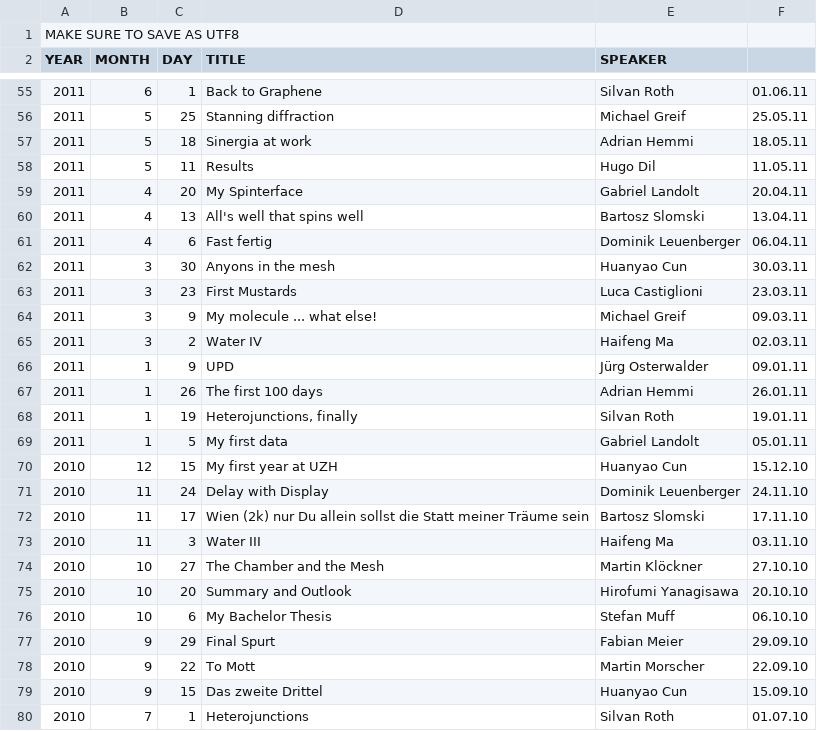
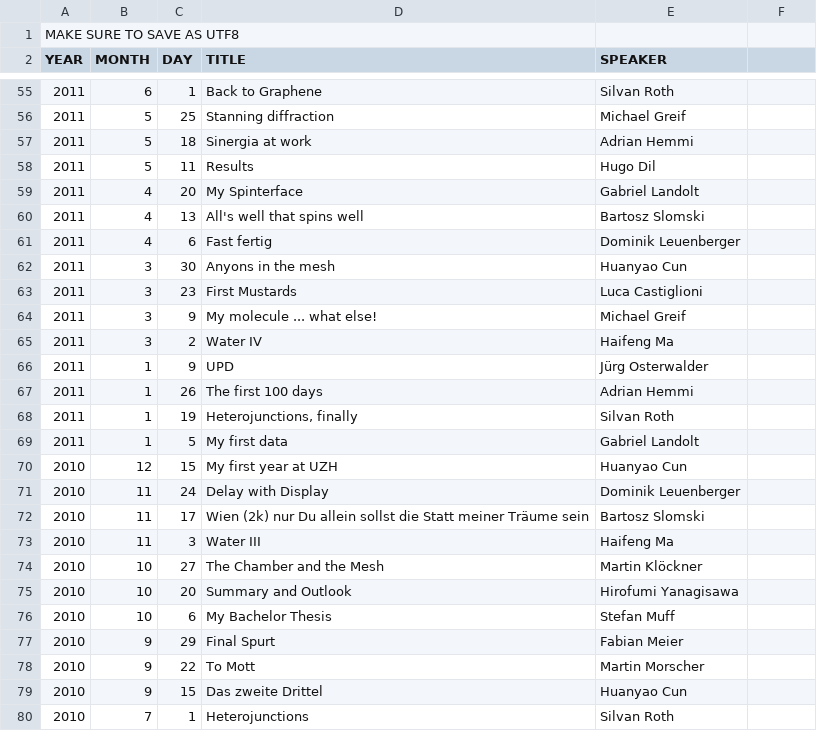
Before and after one commit to RafiKueng/osterwalder_group_homepage, a CSV file: content/data/seminars.csv, drawn as a sheet; only a part is shown, gaps mark what is left out; the diff covers the shown part only.

```diff
--- a/content/data/seminars.csv
+++ b/content/data/seminars.csv
@@ -55,26 +55,26 @@
-2011,6,1,"Back to Graphene","Silvan Roth",01.06.11
-2011,5,25,"Stanning diffraction","Michael Greif",25.05.11
-2011,5,18,"Sinergia at work","Adrian Hemmi",18.05.11
-2011,5,11,"Results","Hugo Dil",11.05.11
-2011,4,20,"My Spinterface","Gabriel Landolt",20.04.11
-2011,4,13,"All's well that spins well","Bartosz Slomski",13.04.11
-2011,4,6,"Fast fertig","Dominik Leuenberger",06.04.11
-2011,3,30,"Anyons in the mesh","Huanyao Cun",30.03.11
-2011,3,23,"First Mustards","Luca Castiglioni",23.03.11
-2011,3,9,"My molecule ... what else!","Michael Greif",09.03.11
-2011,3,2,"Water IV","Haifeng Ma",02.03.11
-2011,1,9,"UPD","Jürg Osterwalder",09.01.11
-2011,1,26,"The first 100 days","Adrian Hemmi",26.01.11
-2011,1,19,"Heterojunctions, finally","Silvan Roth",19.01.11
-2011,1,5,"My first data","Gabriel Landolt",05.01.11
-2010,12,15,"My first year at UZH","Huanyao Cun",15.12.10
-2010,11,24,"Delay with Display","Dominik Leuenberger",24.11.10
-2010,11,17,"Wien (2k) nur Du allein sollst die Statt meiner Träume sein","Bartosz Slomski",17.11.10
-2010,11,3,"Water III","Haifeng Ma",03.11.10
-2010,10,27,"The Chamber and the Mesh","Martin Klöckner",27.10.10
-2010,10,20,"Summary and Outlook","Hirofumi Yanagisawa",20.10.10
-2010,10,6,"My Bachelor Thesis","Stefan Muff",06.10.10
-2010,9,29,"Final Spurt","Fabian Meier",29.09.10
-2010,9,22,"To Mott","Martin Morscher",22.09.10
-2010,9,15,"Das zweite Drittel","Huanyao Cun",15.09.10
-2010,7,1,"Heterojunctions","Silvan Roth",01.07.10
+2011,6,1,"Back to Graphene","Silvan Roth"
+2011,5,25,"Stanning diffraction","Michael Greif"
+2011,5,18,"Sinergia at work","Adrian Hemmi"
+2011,5,11,"Results","Hugo Dil"
+2011,4,20,"My Spinterface","Gabriel Landolt"
+2011,4,13,"All's well that spins well","Bartosz Slomski"
+2011,4,6,"Fast fertig","Dominik Leuenberger"
+2011,3,30,"Anyons in the mesh","Huanyao Cun"
+2011,3,23,"First Mustards","Luca Castiglioni"
+2011,3,9,"My molecule ... what else!","Michael Greif"
+2011,3,2,"Water IV","Haifeng Ma"
+2011,1,9,"UPD","Jürg Osterwalder"
+2011,1,26,"The first 100 days","Adrian Hemmi"
+2011,1,19,"Heterojunctions, finally","Silvan Roth"
+2011,1,5,"My first data","Gabriel Landolt"
+2010,12,15,"My first year at UZH","Huanyao Cun"
+2010,11,24,"Delay with Display","Dominik Leuenberger"
+2010,11,17,"Wien (2k) nur Du allein sollst die Statt meiner Träume sein","Bartosz Slomski"
+2010,11,3,"Water III","Haifeng Ma"
+2010,10,27,"The Chamber and the Mesh","Martin Klöckner"
+2010,10,20,"Summary and Outlook","Hirofumi Yanagisawa"
+2010,10,6,"My Bachelor Thesis","Stefan Muff"
+2010,9,29,"Final Spurt","Fabian Meier"
+2010,9,22,"To Mott","Martin Morscher"
+2010,9,15,"Das zweite Drittel","Huanyao Cun"
+2010,7,1,"Heterojunctions","Silvan Roth"
```
Also changed, not shown: 99 edited cells elsewhere in this file, 4 other files.
